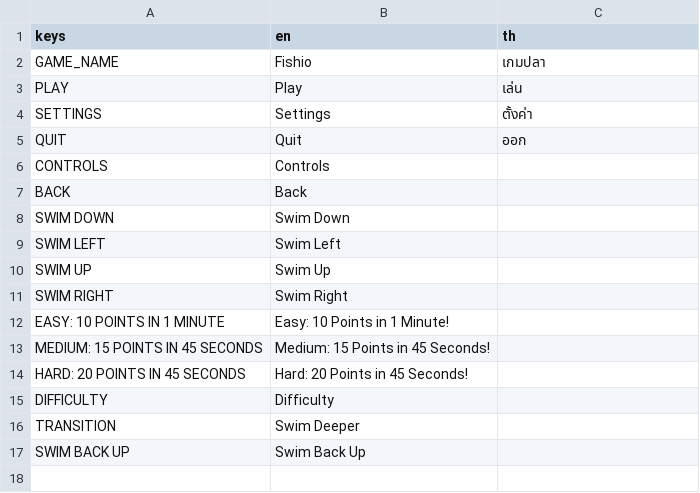
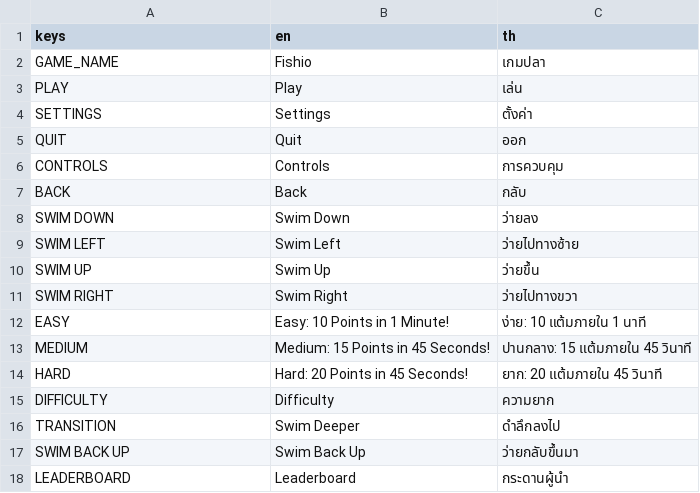
Before and after one commit to Rwaltzwills/Fishio, a CSV file: translations.csv, drawn as a sheet.

```diff
--- a/translations.csv
+++ b/translations.csv
@@ -5,13 +5,14 @@ SETTINGS,Settings,ตั้งค่า
 QUIT,Quit,ออก
-CONTROLS,Controls,
-BACK,Back,
-SWIM DOWN,Swim Down,
-SWIM LEFT,Swim Left,
-SWIM UP,Swim Up,
-SWIM RIGHT,Swim Right,
-EASY:  10 POINTS IN 1 MINUTE,Easy: 10 Points in 1 Minute!,
-MEDIUM:  15 POINTS IN 45 SECONDS,Medium: 15 Points in 45 Seconds!,
-HARD:  20 POINTS IN 45 SECONDS,Hard: 20 Points in 45 Seconds!,
-DIFFICULTY,Difficulty,
-TRANSITION,Swim Deeper,
-SWIM BACK UP,Swim Back Up,
+CONTROLS,Controls,การควบคุม
+BACK,Back,กลับ
+SWIM DOWN,Swim Down,ว่ายลง
+SWIM LEFT,Swim Left,ว่ายไปทางซ้าย
+SWIM UP,Swim Up,ว่ายขึ้น
+SWIM RIGHT,Swim Right,ว่ายไปทางขวา
+EASY,Easy: 10 Points in 1 Minute!,ง่าย: 10 แต้มภายใน 1 นาที
+MEDIUM,Medium: 15 Points in 45 Seconds!,ปานกลาง: 15 แต้มภายใน 45 วินาที
+HARD,Hard: 20 Points in 45 Seconds!,ยาก: 20 แต้มภายใน 45 วินาที
+DIFFICULTY,Difficulty,ความยาก
+TRANSITION,Swim Deeper,ดำลึกลงไป
+SWIM BACK UP,Swim Back Up,ว่ายกลับขึ้นมา
+LEADERBOARD,Leaderboard,กระดานผู้นำ
```
Also changed, not shown: 51 other files.
